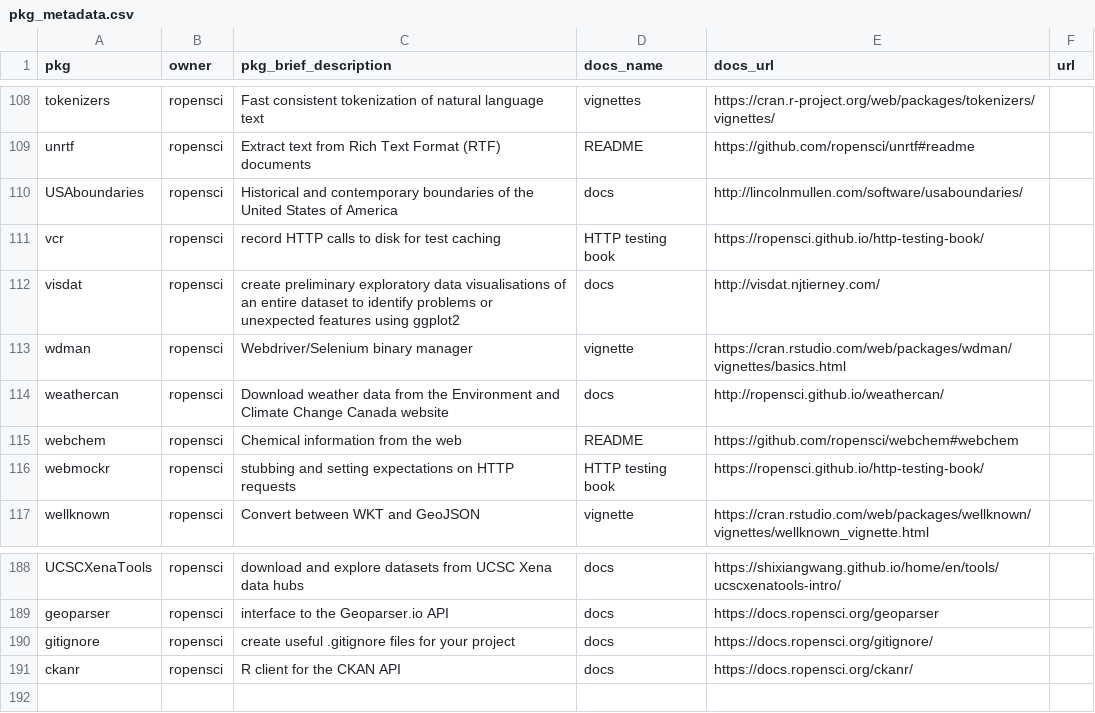
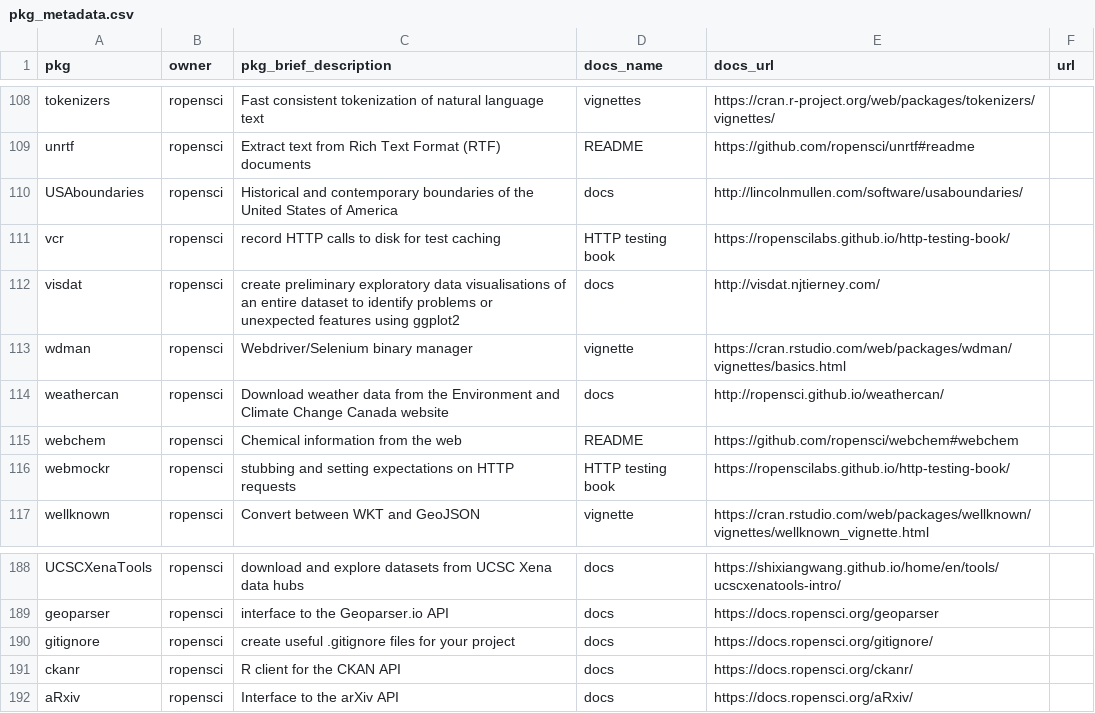
Before and after one commit to ropensci-org/monthly, a CSV file: data/pkg_metadata.csv, drawn as a sheet; only a part is shown, gaps mark what is left out.

```diff
--- a/data/pkg_metadata.csv
+++ b/data/pkg_metadata.csv
@@ -110,3 +110,3 @@ unrtf,ropensci,"Extract text from Rich Text Format (RTF) documents",README,https
 USAboundaries,ropensci,"Historical and contemporary boundaries of the United States of America",docs,http://lincolnmullen.com/software/usaboundaries/,
-vcr,ropensci,"record HTTP calls to disk for test caching","HTTP testing book",https://ropensci.github.io/http-testing-book/,
+vcr,ropensci,"record HTTP calls to disk for test caching","HTTP testing book",https://ropenscilabs.github.io/http-testing-book/,
 visdat,ropensci,"create preliminary exploratory data visualisations of an entire dataset to identify problems or unexpected features using ggplot2",docs,http://visdat.njtierney.com/,
@@ -115,3 +115,3 @@ weathercan,ropensci,"Download weather data from the Environment and Climate Chan
 webchem,ropensci,"Chemical information from the web",README,https://github.com/ropensci/webchem#webchem,
-webmockr,ropensci,"stubbing and setting expectations on HTTP requests","HTTP testing book",https://ropensci.github.io/http-testing-book/,
+webmockr,ropensci,"stubbing and setting expectations on HTTP requests","HTTP testing book",https://ropenscilabs.github.io/http-testing-book/,
 wellknown,ropensci,"Convert between WKT and GeoJSON",vignette,https://cran.rstudio.com/web/packages/wellknown/vignettes/wellknown_vignette.html,
@@ -191 +191,2 @@ gitignore,ropensci,"create useful .gitignore files for your project",docs,https:
 ckanr,ropensci,"R client for the CKAN API",docs,https://docs.ropensci.org/ckanr/,
+aRxiv,ropensci,"Interface to the arXiv API",docs,https://docs.ropensci.org/aRxiv/,
```
Also changed, not shown: 10 other files.
